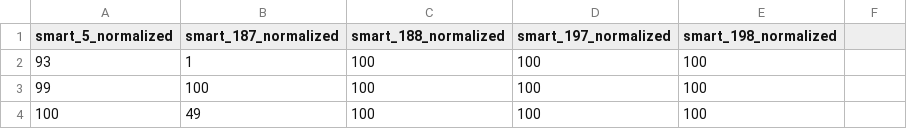
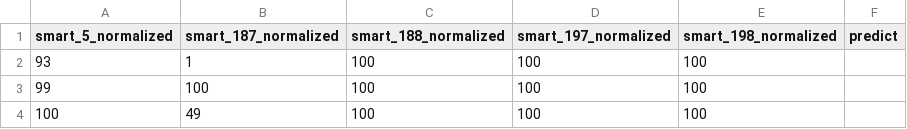
Before and after one commit to sethlsyao/uccn3004, a CSV file: HDD.csv, drawn as a sheet; only a part is shown; the diff names each change by its address in the sheet, - before the commit and + after, or states it on an @@ line.

Commit message:
Update HDD.csv

```diff
--- a/HDD.csv
+++ b/HDD.csv
-F1: (empty)
+F1: predict
```
